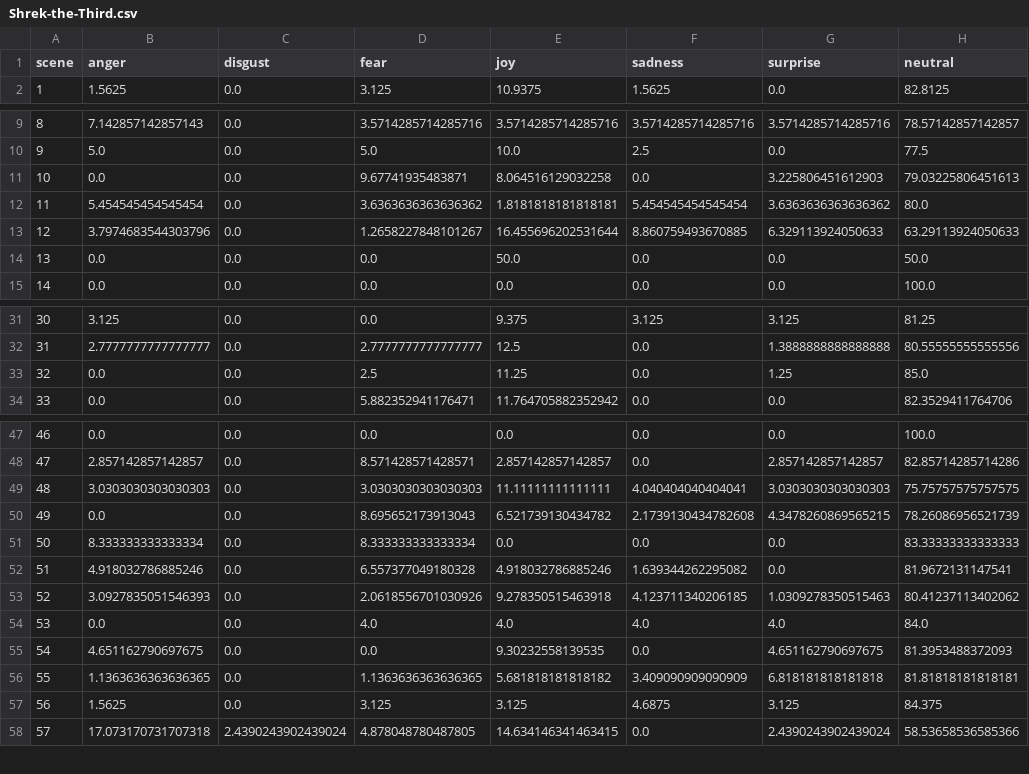
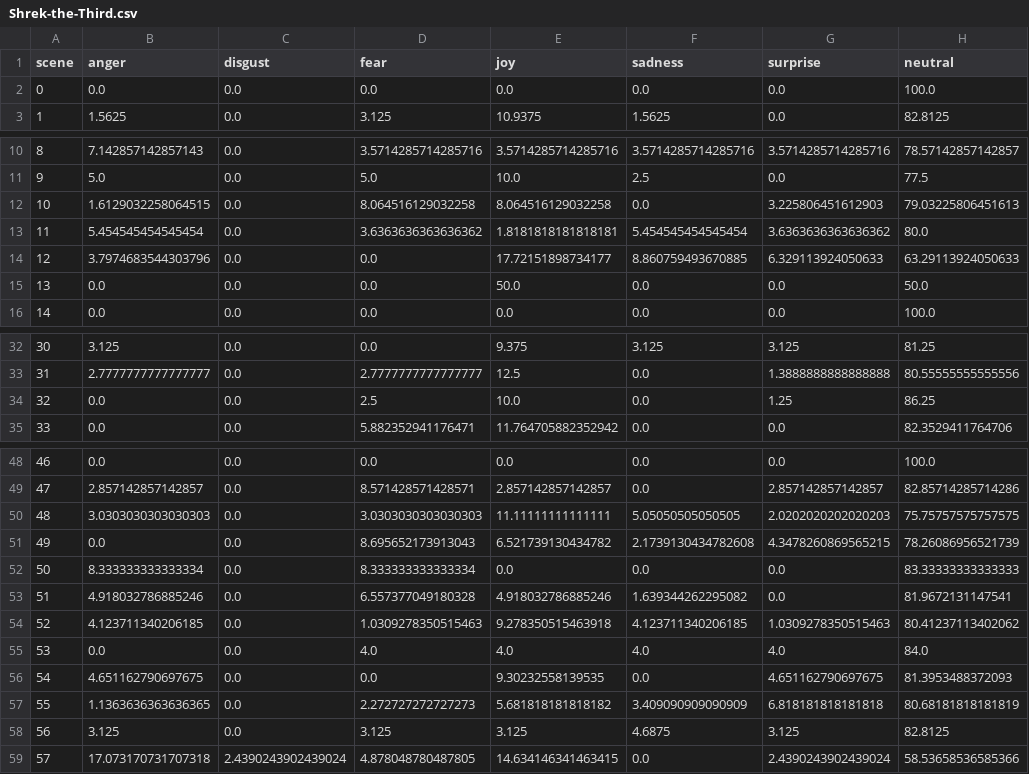
Before and after one commit to aurnik123/NLP_movies, a CSV file: film_sentiment_predictions/Shrek-the-Third.csv, drawn as a sheet; only a part is shown, gaps mark what is left out.

```diff
--- a/film_sentiment_predictions/Shrek-the-Third.csv
+++ b/film_sentiment_predictions/Shrek-the-Third.csv
@@ -1,2 +1,3 @@
 scene,anger,disgust,fear,joy,sadness,surprise,neutral
+0,0.0,0.0,0.0,0.0,0.0,0.0,100.0
 1,1.5625,0.0,3.125,10.9375,1.5625,0.0,82.8125
@@ -10,5 +11,5 @@ scene,anger,disgust,fear,joy,sadness,surprise,neutral
 9,5.0,0.0,5.0,10.0,2.5,0.0,77.5
-10,0.0,0.0,9.67741935483871,8.064516129032258,0.0,3.225806451612903,79.03225806451613
+10,1.6129032258064515,0.0,8.064516129032258,8.064516129032258,0.0,3.225806451612903,79.03225806451613
 11,5.454545454545454,0.0,3.6363636363636362,1.8181818181818181,5.454545454545454,3.6363636363636362,80.0
-12,3.7974683544303796,0.0,1.2658227848101267,16.455696202531644,8.860759493670885,6.329113924050633,63.29113924050633
+12,3.7974683544303796,0.0,0.0,17.72151898734177,8.860759493670885,6.329113924050633,63.29113924050633
 13,0.0,0.0,0.0,50.0,0.0,0.0,50.0
@@ -32,3 +33,3 @@ scene,anger,disgust,fear,joy,sadness,surprise,neutral
 31,2.7777777777777777,0.0,2.7777777777777777,12.5,0.0,1.3888888888888888,80.55555555555556
-32,0.0,0.0,2.5,11.25,0.0,1.25,85.0
+32,0.0,0.0,2.5,10.0,0.0,1.25,86.25
 33,0.0,0.0,5.882352941176471,11.764705882352942,0.0,0.0,82.3529411764706
@@ -48,3 +49,3 @@ scene,anger,disgust,fear,joy,sadness,surprise,neutral
 47,2.857142857142857,0.0,8.571428571428571,2.857142857142857,0.0,2.857142857142857,82.85714285714286
-48,3.0303030303030303,0.0,3.0303030303030303,11.11111111111111,4.040404040404041,3.0303030303030303,75.75757575757575
+48,3.0303030303030303,0.0,3.0303030303030303,11.11111111111111,5.05050505050505,2.0202020202020203,75.75757575757575
 49,0.0,0.0,8.695652173913043,6.521739130434782,2.1739130434782608,4.3478260869565215,78.26086956521739
@@ -52,7 +53,7 @@ scene,anger,disgust,fear,joy,sadness,surprise,neutral
 51,4.918032786885246,0.0,6.557377049180328,4.918032786885246,1.639344262295082,0.0,81.9672131147541
-52,3.0927835051546393,0.0,2.0618556701030926,9.278350515463918,4.123711340206185,1.0309278350515463,80.41237113402062
+52,4.123711340206185,0.0,1.0309278350515463,9.278350515463918,4.123711340206185,1.0309278350515463,80.41237113402062
 53,0.0,0.0,4.0,4.0,4.0,4.0,84.0
 54,4.651162790697675,0.0,0.0,9.30232558139535,0.0,4.651162790697675,81.3953488372093
-55,1.1363636363636365,0.0,1.1363636363636365,5.681818181818182,3.409090909090909,6.818181818181818,81.81818181818181
-56,1.5625,0.0,3.125,3.125,4.6875,3.125,84.375
+55,1.1363636363636365,0.0,2.272727272727273,5.681818181818182,3.409090909090909,6.818181818181818,80.68181818181819
+56,3.125,0.0,3.125,3.125,4.6875,3.125,82.8125
 57,17.073170731707318,2.4390243902439024,4.878048780487805,14.634146341463415,0.0,2.4390243902439024,58.53658536585366
```
Also changed, not shown: film_sentiment_predictions/Amour.csv, film_sentiment_predictions/Boyhood.csv, 8 other files.
